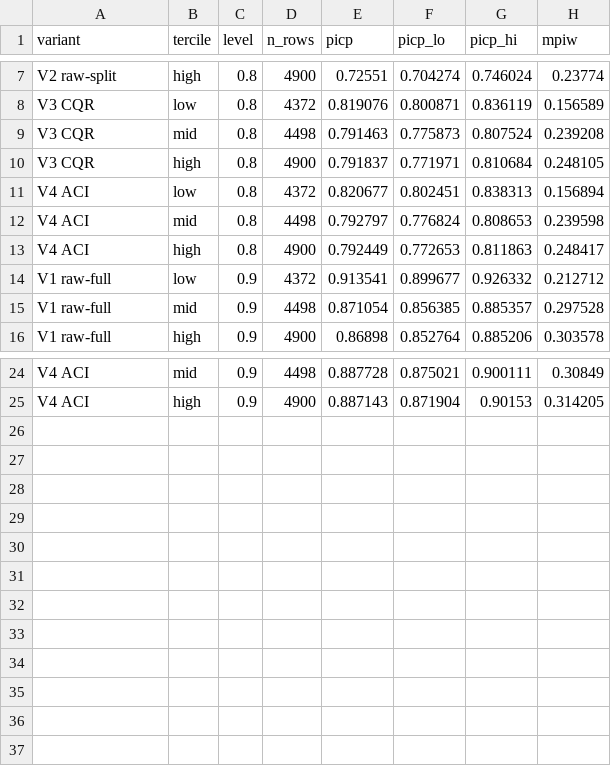
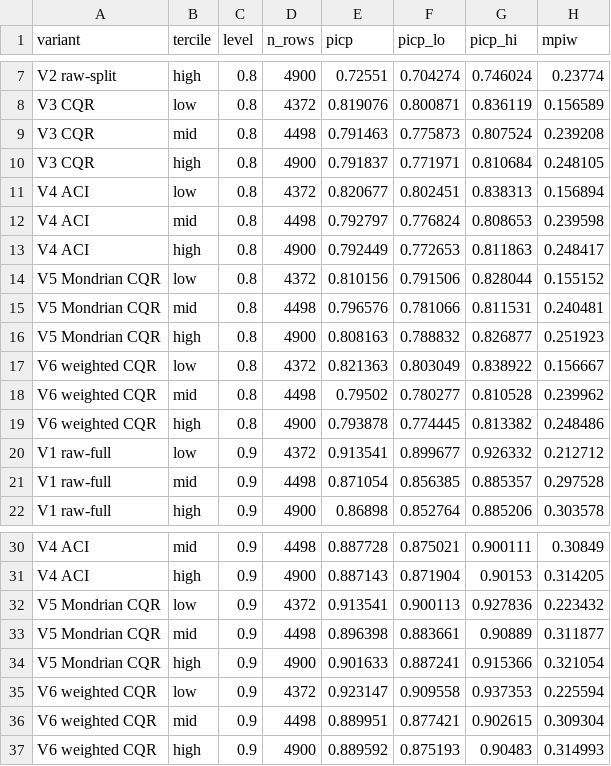
Before and after one commit to Narenkaarthik/dayahead-forecast, a CSV file: results/tables/T3_by_cloud.csv, drawn as a sheet; only a part is shown, gaps mark what is left out.

```diff
--- a/results/tables/T3_by_cloud.csv
+++ b/results/tables/T3_by_cloud.csv
@@ -13,2 +13,8 @@ V4 ACI,mid,0.8,4498,0.792797,0.776824,0.808653,0.239598
 V4 ACI,high,0.8,4900,0.792449,0.772653,0.811863,0.248417
+V5 Mondrian CQR,low,0.8,4372,0.810156,0.791506,0.828044,0.155152
+V5 Mondrian CQR,mid,0.8,4498,0.796576,0.781066,0.811531,0.240481
+V5 Mondrian CQR,high,0.8,4900,0.808163,0.788832,0.826877,0.251923
+V6 weighted CQR,low,0.8,4372,0.821363,0.803049,0.838922,0.156667
+V6 weighted CQR,mid,0.8,4498,0.79502,0.780277,0.810528,0.239962
+V6 weighted CQR,high,0.8,4900,0.793878,0.774445,0.813382,0.248486
 V1 raw-full,low,0.9,4372,0.913541,0.899677,0.926332,0.212712
@@ -25 +31,7 @@ V4 ACI,mid,0.9,4498,0.887728,0.875021,0.900111,0.30849
 V4 ACI,high,0.9,4900,0.887143,0.871904,0.90153,0.314205
+V5 Mondrian CQR,low,0.9,4372,0.913541,0.900113,0.927836,0.223432
+V5 Mondrian CQR,mid,0.9,4498,0.896398,0.883661,0.90889,0.311877
+V5 Mondrian CQR,high,0.9,4900,0.901633,0.887241,0.915366,0.321054
+V6 weighted CQR,low,0.9,4372,0.923147,0.909558,0.937353,0.225594
+V6 weighted CQR,mid,0.9,4498,0.889951,0.877421,0.902615,0.309304
+V6 weighted CQR,high,0.9,4900,0.889592,0.875193,0.90483,0.314993
```
Also changed, not shown: results/tables/T1_track1_by_task.csv, results/tables/T2_paired_differences.csv, 24 other files.
